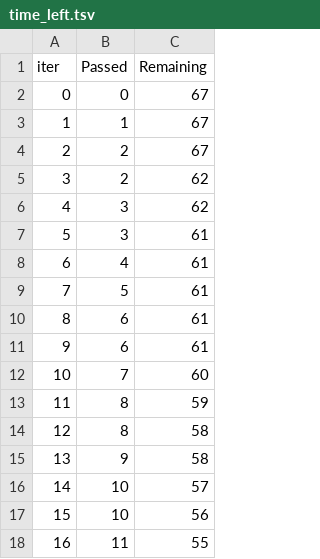
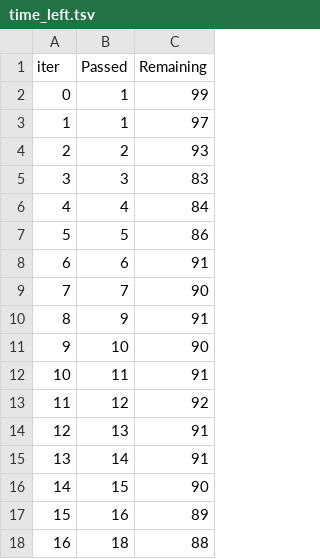
Before and after one commit to Kokit0/MLProjectv002, a TSV file: catboost_info/time_left.tsv, drawn as a sheet; only a part is shown; the diff covers the shown part only.

```diff
--- a/catboost_info/time_left.tsv
+++ b/catboost_info/time_left.tsv
@@ -1,18 +1,18 @@
 iter	Passed	Remaining
-0	0	67
-1	1	67
-2	2	67
-3	2	62
-4	3	62
-5	3	61
-6	4	61
-7	5	61
-8	6	61
-9	6	61
-10	7	60
-11	8	59
-12	8	58
-13	9	58
-14	10	57
-15	10	56
-16	11	55
+0	1	99
+1	1	97
+2	2	93
+3	3	83
+4	4	84
+5	5	86
+6	6	91
+7	7	90
+8	9	91
+9	10	90
+10	11	91
+11	12	92
+12	13	91
+13	14	91
+14	15	90
+15	16	89
+16	18	88
```
Also changed, not shown: 162 edited cells elsewhere in this file, 3 other files.
